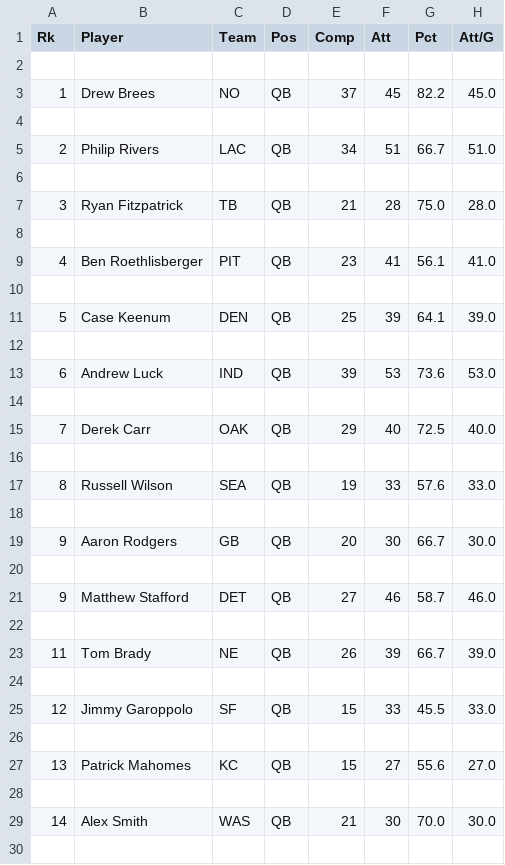
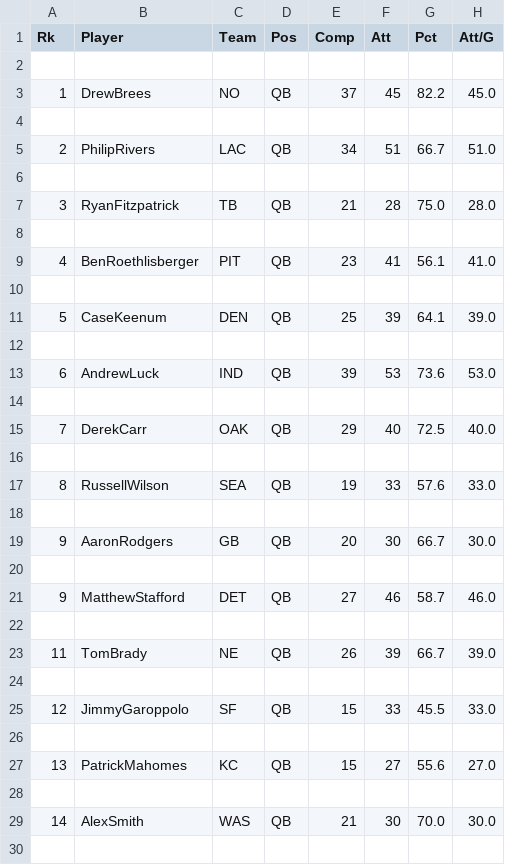
Before and after one commit to broom010/SportsBetting, a CSV file: public_data/WEEK1_2018_PASSING_DATA.csv, drawn as a sheet; only a part is shown; the diff covers the shown part only; the diff names each change by its address in the sheet, - before the commit and + after, or states it on an @@ line.

Commit message:
removed spaces on rushing and passing csvs

```diff
--- a/public_data/WEEK1_2018_PASSING_DATA.csv
+++ b/public_data/WEEK1_2018_PASSING_DATA.csv
-B3 (Player): Drew Brees
+B3 (Player): DrewBrees
-B5 (Player): Philip Rivers
+B5 (Player): PhilipRivers
-B7 (Player): Ryan Fitzpatrick
+B7 (Player): RyanFitzpatrick
-B9 (Player): Ben Roethlisberger
+B9 (Player): BenRoethlisberger
-B11 (Player): Case Keenum
+B11 (Player): CaseKeenum
-B13 (Player): Andrew Luck
+B13 (Player): AndrewLuck
-B15 (Player): Derek Carr
+B15 (Player): DerekCarr
-B17 (Player): Russell Wilson
+B17 (Player): RussellWilson
-B19 (Player): Aaron Rodgers
+B19 (Player): AaronRodgers
-B21 (Player): Matthew Stafford
+B21 (Player): MatthewStafford
-B23 (Player): Tom Brady
+B23 (Player): TomBrady
-B25 (Player): Jimmy Garoppolo
+B25 (Player): JimmyGaroppolo
-B27 (Player): Patrick Mahomes
+B27 (Player): PatrickMahomes
-B29 (Player): Alex Smith
+B29 (Player): AlexSmith
```
Also changed, not shown: 24 edited cells elsewhere in this file.
